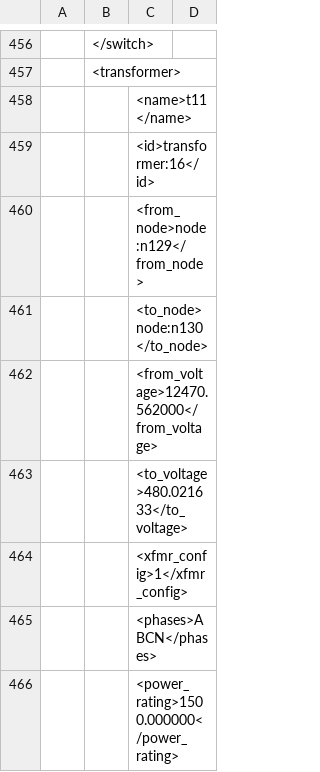
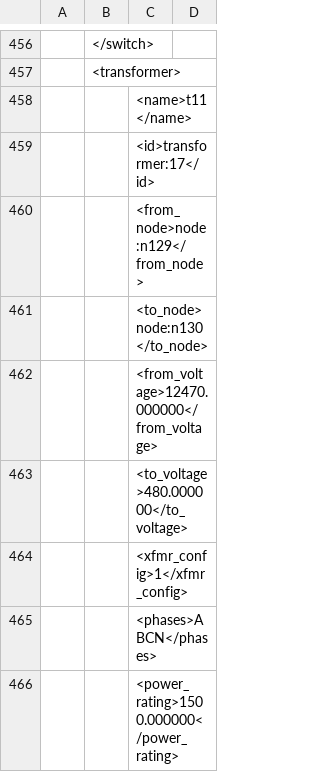
Before and after one commit to Barsha96/Gridlab-d-Helics-Simulation-of-a-real-world-power-grid, a CSV file: impedance_output.csv, drawn as a sheet; only a part is shown, gaps mark what is left out; the diff covers the shown part only.

```diff
--- a/impedance_output.csv
+++ b/impedance_output.csv
@@ -458,7 +458,7 @@
 		<name>t11</name>
-		<id>transformer:16</id>
+		<id>transformer:17</id>
 		<from_node>node:n129</from_node>
 		<to_node>node:n130</to_node>
-		<from_voltage>12470.562000</from_voltage>
-		<to_voltage>480.021633</to_voltage>
+		<from_voltage>12470.000000</from_voltage>
+		<to_voltage>480.000000</to_voltage>
 		<xfmr_config>1</xfmr_config>
```
Also changed, not shown: 19 edited cells elsewhere in this file, current_out.csv, voltage_out.csv, 15 other files.
